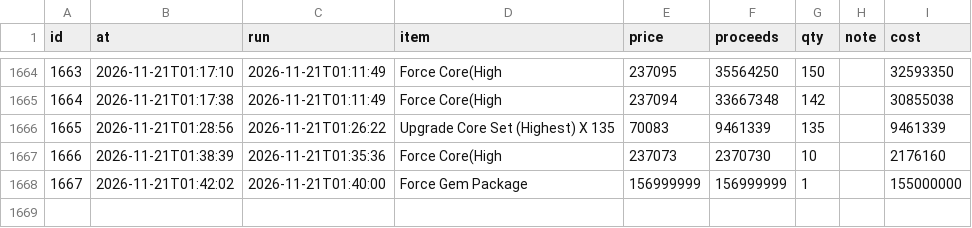
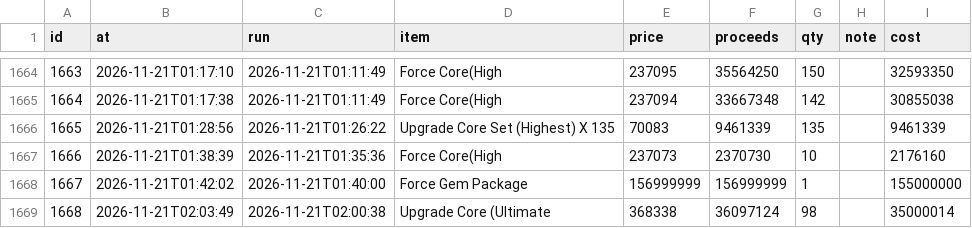
Before and after one commit to tl45663035/cabal_trade, a CSV file: profit_reports/cang/artifacts/sales.csv, drawn as a sheet; only a part is shown, gaps mark what is left out; the diff names each change by its address in the sheet, - before the commit and + after, or states it on an @@ line.

Commit message:
profit report for cang at 02:04:33

```diff
--- a/profit_reports/cang/artifacts/sales.csv
+++ b/profit_reports/cang/artifacts/sales.csv
+row 1669: 1668 | 2026-11-21T02:03:49 | 2026-11-21T02:00:38 | Upgrade Core (Ultimate | 368338 | 36097124 | 98 |  | 35000014
```
Also changed, not shown: profit_reports/cang/artifacts/board.csv, profit_reports/cang/artifacts/networth_history.csv, 4 other files.
